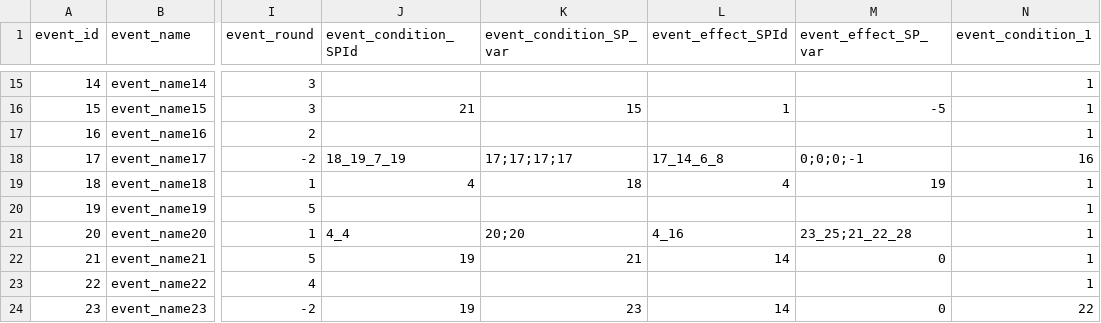
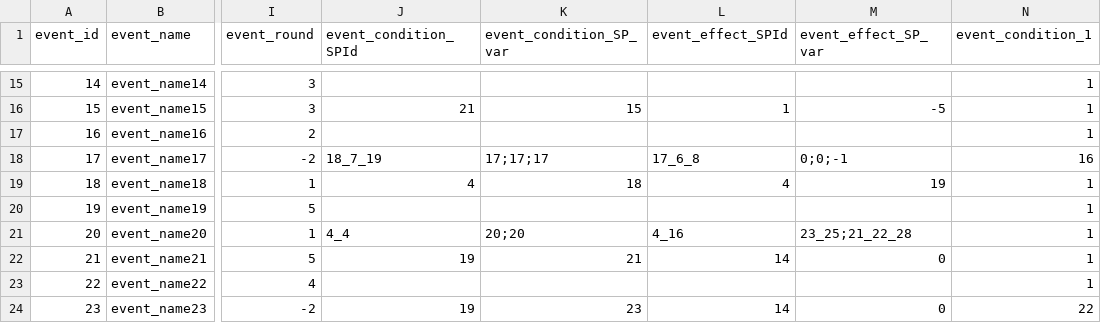
Before and after one commit to Fallshadow/R18HCard, a CSV file: Assets/Resources/Config/dict/dict_event.csv, drawn as a sheet; only a part is shown, gaps mark what is left out; the diff names each change by its address in the sheet, - before the commit and + after, or states it on an @@ line.

```diff
--- a/Assets/Resources/Config/dict/dict_event.csv
+++ b/Assets/Resources/Config/dict/dict_event.csv
-J18 (event_condition_SPId): 18_19_7_19
+J18 (event_condition_SPId): 18_7_19
-K18 (event_condition_SP_var): 17;17;17;17
+K18 (event_condition_SP_var): 17;17;17
-L18 (event_effect_SPId): 17_14_6_8
+L18 (event_effect_SPId): 17_6_8
-M18 (event_effect_SP_var): 0;0;0;-1
+M18 (event_effect_SP_var): 0;0;-1
```
Also changed, not shown: 10 other files.
